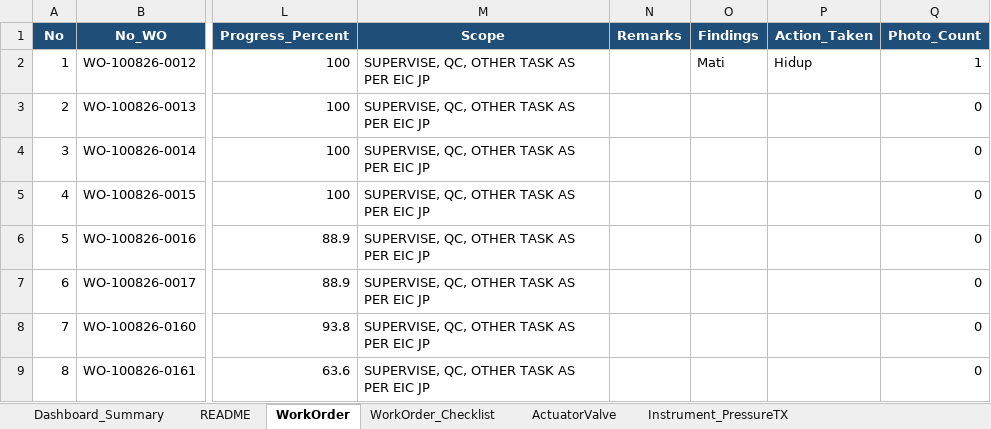
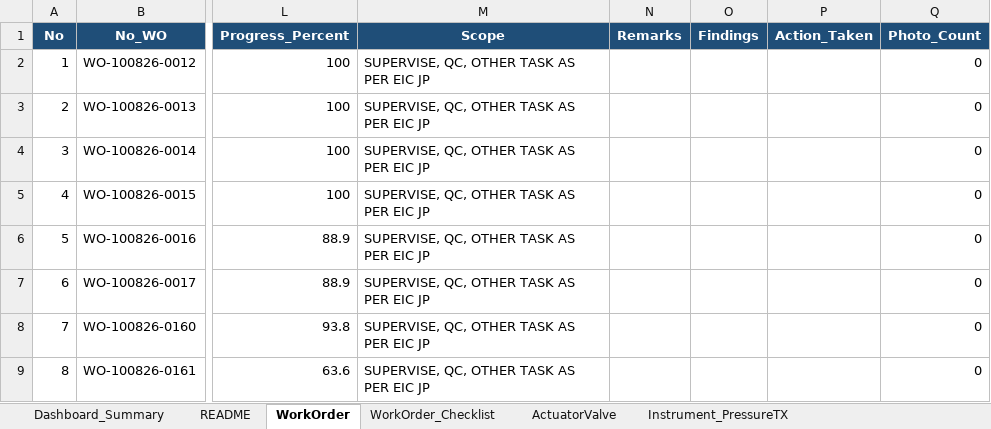
Before and after one commit to farhantandia/msw_eic_om, an Excel workbook: Template_Outage_EIC_Monitoring_unit 1.xlsx, sheet WorkOrder, drawn as a sheet; only a part is shown, gaps mark what is left out; values as stored, in another font and other column widths than the file's, no borders; the diff names each change by its address in the sheet, - before the commit and + after, or states it on an @@ line.

```diff
--- a/Template_Outage_EIC_Monitoring_unit 1.xlsx (sheet WorkOrder)
+++ b/Template_Outage_EIC_Monitoring_unit 1.xlsx (sheet WorkOrder)
-O2 (Findings): Mati
+O2 (Findings): (empty)
-P2 (Action_Taken): Hidup
+P2 (Action_Taken): (empty)
-Q2 (Photo_Count): 1
+Q2 (Photo_Count): 0
```
Also changed, not shown: 1 other file.
